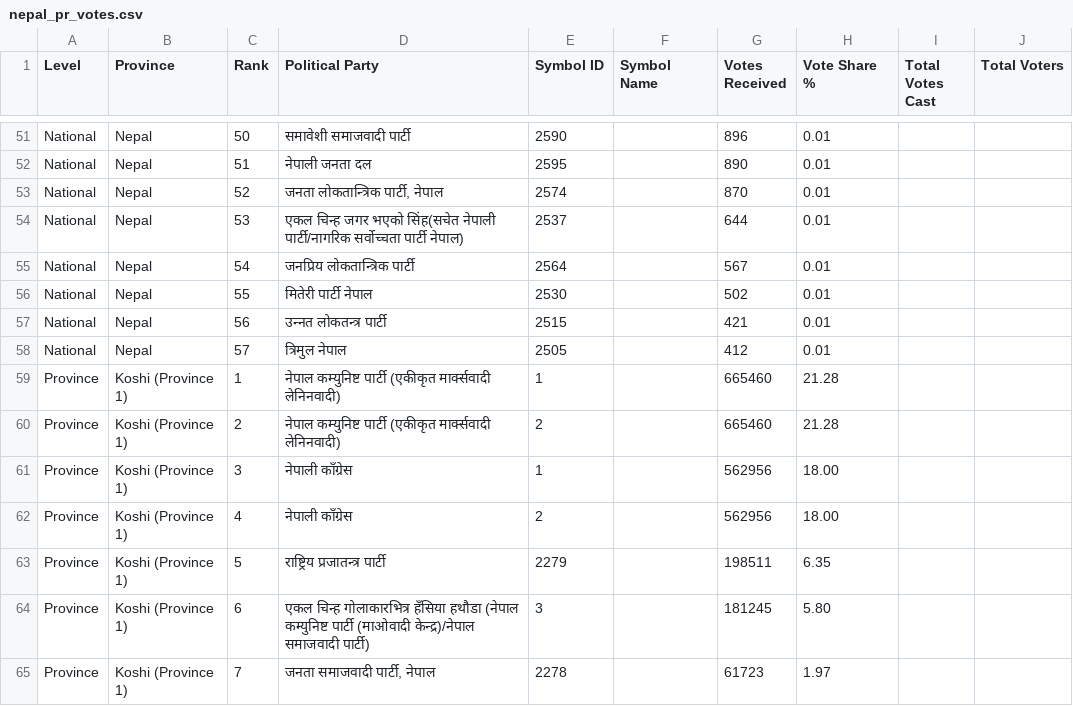
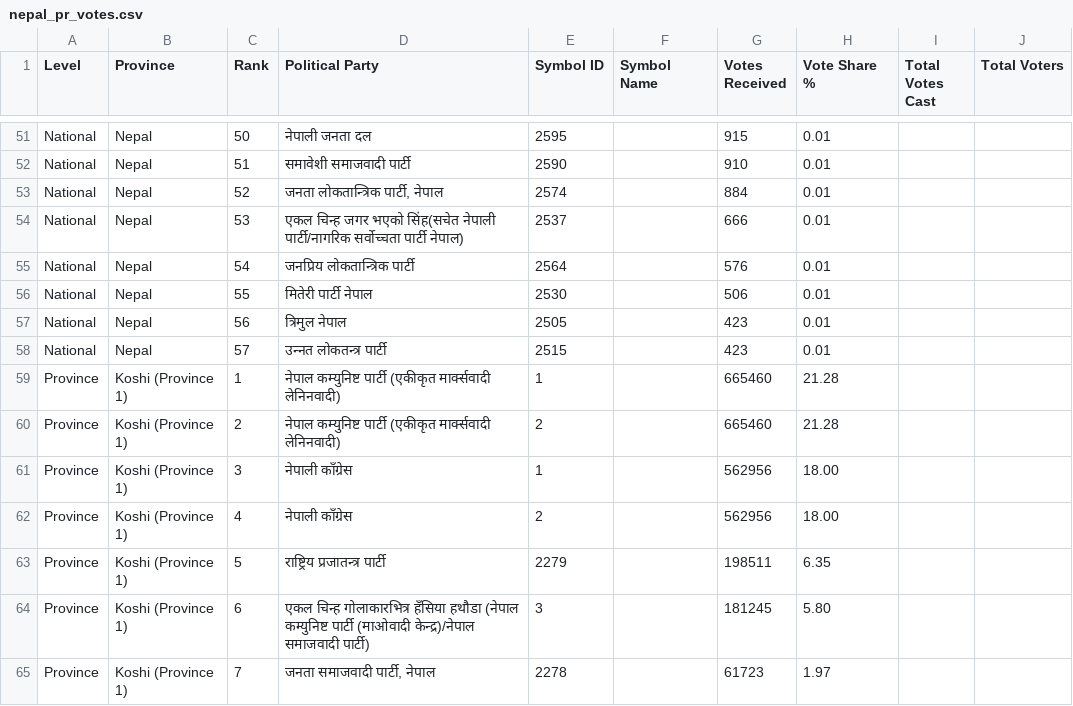
Before and after one commit to vbek/biography, a CSV file: election/nepal_pr_votes.csv, drawn as a sheet; only a part is shown, gaps mark what is left out; the diff covers the shown part only; the diff names each change by its address in the sheet, - before the commit and + after, or states it on an @@ line.

Commit message:
Update nepal_pr_votes.csv

```diff
--- a/election/nepal_pr_votes.csv
+++ b/election/nepal_pr_votes.csv
-D51 (Political Party): समावेशी समाजवादी पार्टी
+D51 (Political Party): नेपाली जनता दल
-E51 (Symbol ID): 2590
+E51 (Symbol ID): 2595
-G51 (Votes Received): 896
+G51 (Votes Received): 915
-D52 (Political Party): नेपाली जनता दल
+D52 (Political Party): समावेशी समाजवादी पार्टी
-E52 (Symbol ID): 2595
+E52 (Symbol ID): 2590
-G52 (Votes Received): 890
+G52 (Votes Received): 910
-G53 (Votes Received): 870
+G53 (Votes Received): 884
-G54 (Votes Received): 644
+G54 (Votes Received): 666
-G55 (Votes Received): 567
+G55 (Votes Received): 576
-G56 (Votes Received): 502
+G56 (Votes Received): 506
-D57 (Political Party): उन्‍नत लोकतन्त्र पार्टी
+D57 (Political Party): त्रिमुल नेपाल
-E57 (Symbol ID): 2515
+E57 (Symbol ID): 2505
-G57 (Votes Received): 421
+G57 (Votes Received): 423
-D58 (Political Party): त्रिमुल नेपाल
+D58 (Political Party): उन्‍नत लोकतन्त्र पार्टी
-E58 (Symbol ID): 2505
+E58 (Symbol ID): 2515
-G58 (Votes Received): 412
+G58 (Votes Received): 423
```
Also changed, not shown: 60 edited cells elsewhere in this file.
